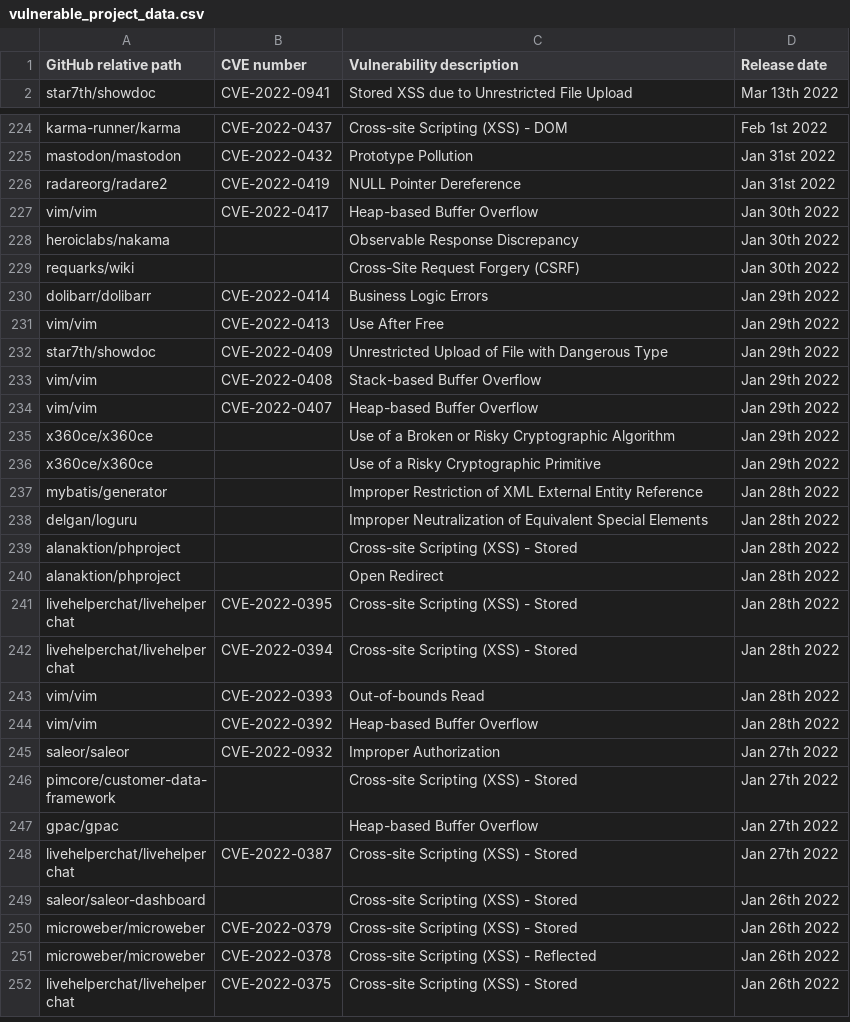
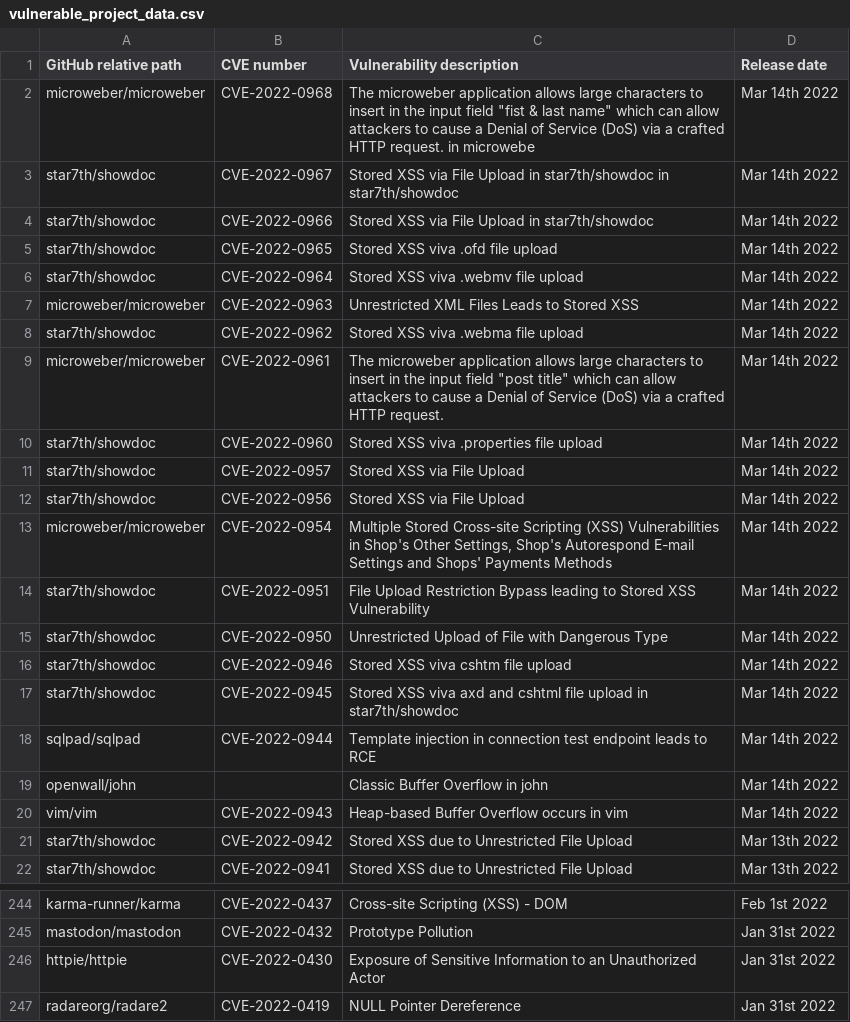
Before and after one commit to 3Norns/oss_sec_estimator, a CSV file: dataset/vulnerable_project_data.csv, drawn as a sheet; only a part is shown, gaps mark what is left out; the shorter side is filled out with more unchanged rows; the diff names each change by its address in the sheet, - before the commit and + after, or states it on an @@ line.

```diff
--- a/dataset/vulnerable_project_data.csv
+++ b/dataset/vulnerable_project_data.csv
+row 2: microweber/microweber | CVE-2022-0968 | The microweber application allows large characters to insert in the input field "fist & last name" which can allow attackers to cause a Denial of Service (DoS) via a crafted HTTP request. in microwebe | Mar 14th 2022
+row 3: star7th/showdoc | CVE-2022-0967 | Stored XSS via File Upload in star7th/showdoc in star7th/showdoc | Mar 14th 2022
+row 4: star7th/showdoc | CVE-2022-0966 | Stored XSS via File Upload in star7th/showdoc | Mar 14th 2022
+row 5: star7th/showdoc | CVE-2022-0965 | Stored XSS viva .ofd file upload | Mar 14th 2022
+row 6: star7th/showdoc | CVE-2022-0964 | Stored XSS viva .webmv file upload | Mar 14th 2022
+row 7: microweber/microweber | CVE-2022-0963 | Unrestricted XML Files Leads to Stored XSS | Mar 14th 2022
+row 8: star7th/showdoc | CVE-2022-0962 | Stored XSS viva .webma file upload | Mar 14th 2022
+row 9: microweber/microweber | CVE-2022-0961 | The microweber application allows large characters to insert in the input field "post title" which can allow attackers to cause a Denial of Service (DoS) via a crafted HTTP request. | Mar 14th 2022
+row 10: star7th/showdoc | CVE-2022-0960 | Stored XSS viva .properties file upload | Mar 14th 2022
+row 11: star7th/showdoc | CVE-2022-0957 | Stored XSS via File Upload | Mar 14th 2022
+row 12: star7th/showdoc | CVE-2022-0956 | Stored XSS via File Upload | Mar 14th 2022
+row 13: microweber/microweber | CVE-2022-0954 | Multiple Stored Cross-site Scripting (XSS) Vulnerabilities in Shop's Other Settings, Shop's Autorespond E-mail Settings and Shops' Payments Methods | Mar 14th 2022
+row 14: star7th/showdoc | CVE-2022-0951 | File Upload Restriction Bypass leading to Stored XSS Vulnerability | Mar 14th 2022
+row 15: star7th/showdoc | CVE-2022-0950 | Unrestricted Upload of File with Dangerous Type | Mar 14th 2022
+row 16: star7th/showdoc | CVE-2022-0946 | Stored XSS viva cshtm file upload | Mar 14th 2022
+row 17: star7th/showdoc | CVE-2022-0945 | Stored XSS viva axd and cshtml file upload in star7th/showdoc | Mar 14th 2022
+row 18: sqlpad/sqlpad | CVE-2022-0944 | Template injection in connection test endpoint leads to RCE | Mar 14th 2022
+row 19: openwall/john |  | Classic Buffer Overflow in john | Mar 14th 2022
+row 20: vim/vim | CVE-2022-0943 | Heap-based Buffer Overflow occurs in vim | Mar 14th 2022
+row 21: star7th/showdoc | CVE-2022-0942 | Stored XSS due to Unrestricted File Upload | Mar 13th 2022
+row 246: httpie/httpie | CVE-2022-0430 | Exposure of Sensitive Information to an Unauthorized Actor | Jan 31st 2022
```
Also changed, not shown: 3 other files.
